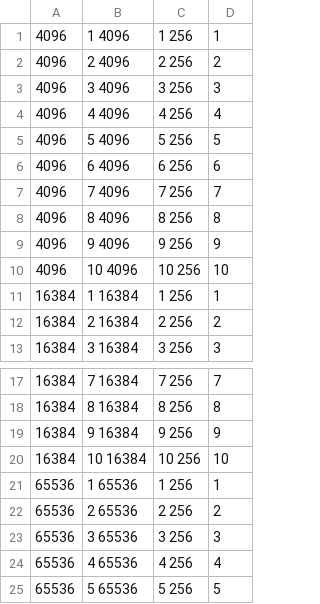
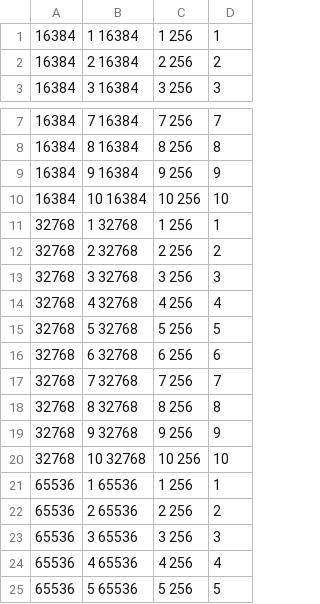
Before and after one commit to kyitharko/NDN-NIC, a TSV file: nhash.tsv, drawn as a sheet; only a part is shown, gaps mark what is left out; removed rows and columns are numbered as before the commit, all else as after; the diff names each change by its address in the sheet, - before the commit and + after, or states it on an @@ line.

Commit message:
nhash uses larger BF sizes

```diff
--- a/nhash.tsv
+++ b/nhash.tsv
-row 1: 4096 | 1 4096 | 1 256 | 1
-row 2: 4096 | 2 4096 | 2 256 | 2
-row 3: 4096 | 3 4096 | 3 256 | 3
-row 4: 4096 | 4 4096 | 4 256 | 4
-row 5: 4096 | 5 4096 | 5 256 | 5
-row 6: 4096 | 6 4096 | 6 256 | 6
-row 7: 4096 | 7 4096 | 7 256 | 7
-row 8: 4096 | 8 4096 | 8 256 | 8
-row 9: 4096 | 9 4096 | 9 256 | 9
-row 10: 4096 | 10 4096 | 10 256 | 10
+row 11: 32768 | 1 32768 | 1 256 | 1
+row 12: 32768 | 2 32768 | 2 256 | 2
+row 13: 32768 | 3 32768 | 3 256 | 3
+row 14: 32768 | 4 32768 | 4 256 | 4
+row 15: 32768 | 5 32768 | 5 256 | 5
+row 16: 32768 | 6 32768 | 6 256 | 6
+row 17: 32768 | 7 32768 | 7 256 | 7
+row 18: 32768 | 8 32768 | 8 256 | 8
+row 19: 32768 | 9 32768 | 9 256 | 9
+row 20: 32768 | 10 32768 | 10 256 | 10
```
